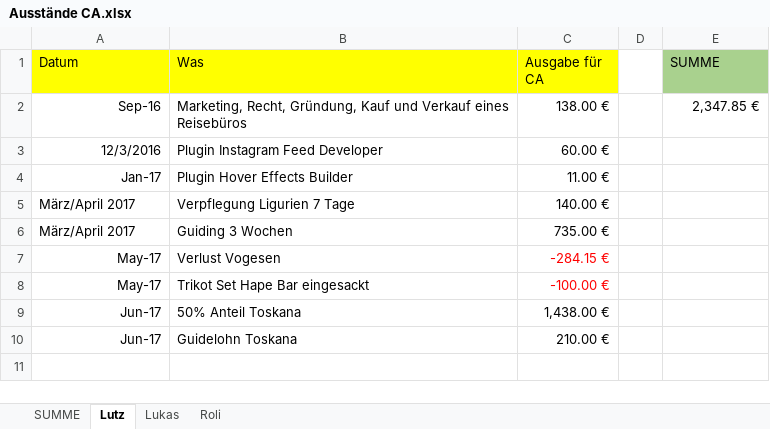
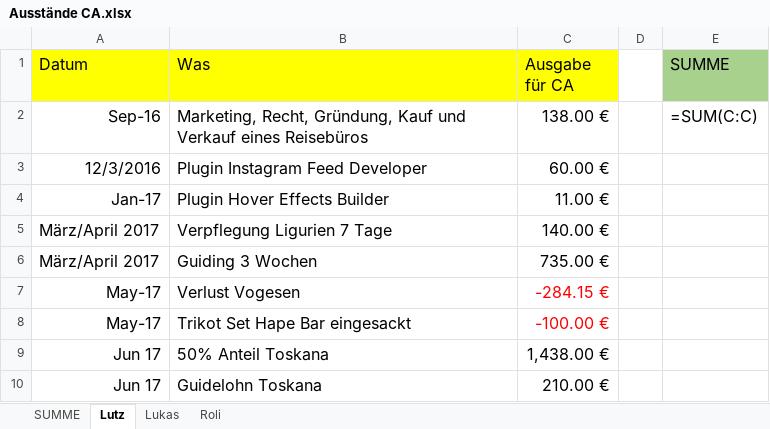
Before and after one commit to xandi37einhalb/CA, an Excel workbook: Dokumente/Ausstände CA.xlsx, sheet Lutz, drawn as a sheet; values as stored, in another font and other column widths than the file's, no borders; formulas without a stored value are shown as written; the diff names each change by its address in the sheet, - before the commit and + after, or states it on an @@ line.

```diff
--- a/Dokumente/Ausstände CA.xlsx (sheet Lutz)
+++ b/Dokumente/Ausstände CA.xlsx (sheet Lutz)
@@ A1:C10 text size: larger @@
@@ E1:E2 text size: larger @@
-E2 (SUMME): 2,347.85 €
+E2 (SUMME): =SUM(C:C)
-A9:A10 (Datum): Jun-17
+A9:A10 (Datum): Jun 17
```
Also changed, not shown: sheet Lukas, sheet Roli, sheet SUMME, 1 other file.
